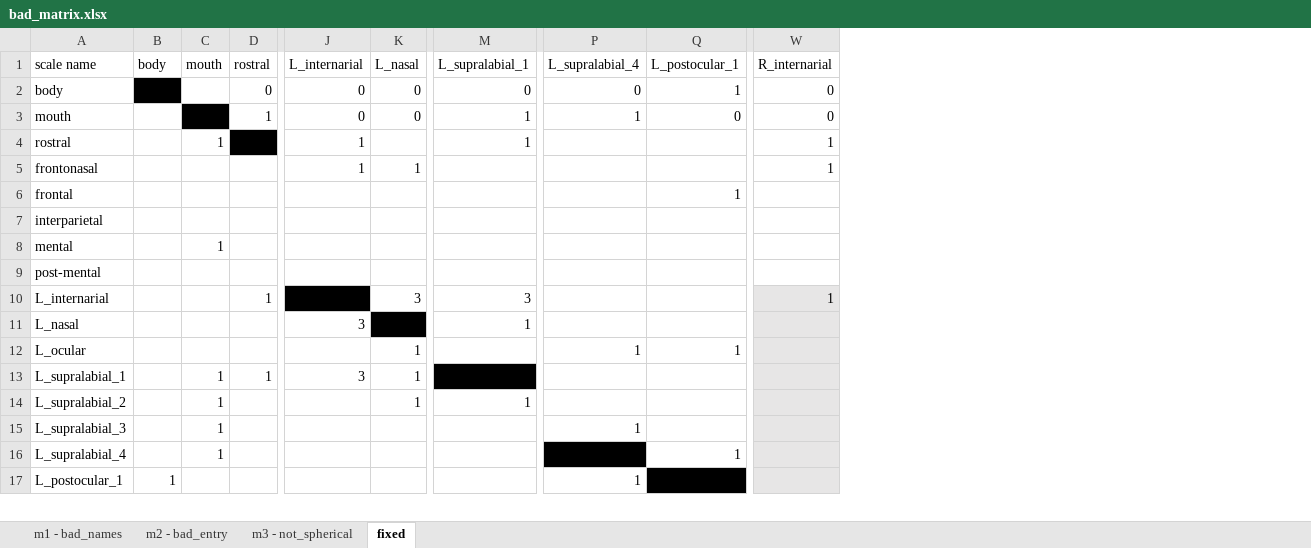
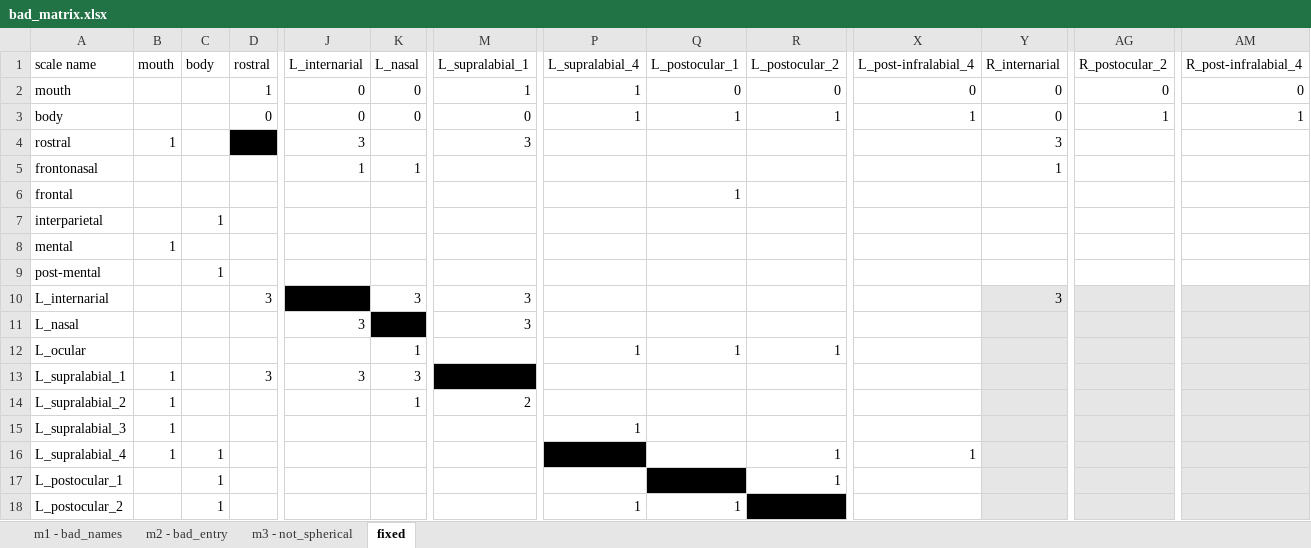
Before and after one commit to dibamus/pholidosis, an Excel workbook: inst/extdata/bad_matrix.xlsx, sheet fixed, drawn as a sheet; only a part is shown, gaps mark what is left out; values as stored, in another font and other column widths than the file's, no borders; removed rows and columns are numbered as before the commit, all else as after; rows hold the shown columns only; the diff covers the shown part only; the diff names each change by its address in the sheet, - before the commit and + after, or states it on an @@ line.

```diff
--- a/inst/extdata/bad_matrix.xlsx (sheet fixed)
+++ b/inst/extdata/bad_matrix.xlsx (sheet fixed)
+column R (L_postocular_2), row 2: 0; rows 12-17: 1 |  |  |  | 1 | 1
+column X (L_post-infralabial_4), row 2: 0; row 16: 1
+column AG (R_postocular_2), row 2: 0
+column AM (R_post-infralabial_4), row 2: 0
-B1: body
+B1: mouth
-C1: mouth
+C1: body
-row 2: body |  |  | 0 | 0 | 0 | 0 | 0 | 1 | 0
-C2 fill: #000000
+C2 fill: none
+row 3: body |  |  | 0 | 0 | 0 | 0 | 1 | 1 | 1 | 1 | 0 | 1 | 1
-B4 (mouth): (empty)
+B4 (mouth): 1
-C4 (body): 1
+C4 (body): (empty)
-J4 (L_internarial): 1
+J4 (L_internarial): 3
-M4 (L_supralabial_1): 1
+M4 (L_supralabial_1): 3
-Y4 (R_internarial): 1
+Y4 (R_internarial): 3
-C7 (body): (empty)
+C7 (body): 1
-B8 (mouth): (empty)
+B8 (mouth): 1
-C8 (body): 1
+C8 (body): (empty)
-C9 (body): (empty)
+C9 (body): 1
-D10 (rostral): 1
+D10 (rostral): 3
-Y10 (R_internarial): 1
+Y10 (R_internarial): 3
-M11 (L_supralabial_1): 1
+M11 (L_supralabial_1): 3
-B13:B16 (mouth): (empty)
+B13:B16 (mouth): 1
-C13:C15 (body): 1
+C13:C15 (body): (empty)
-D13 (rostral): 1
+D13 (rostral): 3
-K13 (L_nasal): 1
+K13 (L_nasal): 3
-M14 (L_supralabial_1): 1
+M14 (L_supralabial_1): 2
-Q16 (L_postocular_1): 1
+Q16 (L_postocular_1): (empty)
-B17 (mouth): 1
+B17 (mouth): (empty)
-C17 (body): (empty)
+C17 (body): 1
-P17 (L_supralabial_4): 1
+P17 (L_supralabial_4): (empty)
+row 18: L_postocular_2 |  | 1 |  |  |  |  | 1 | 1
```
Also changed, not shown: 3 added rows and 40 edited cells elsewhere in this sheet, sheet m1 - bad_names, sheet m3 - not_spherical, sheet m2 - bad_entry, formulas that keep their value, inst/extdata/DibamidaeDemo.xlsx, 4 other files.
